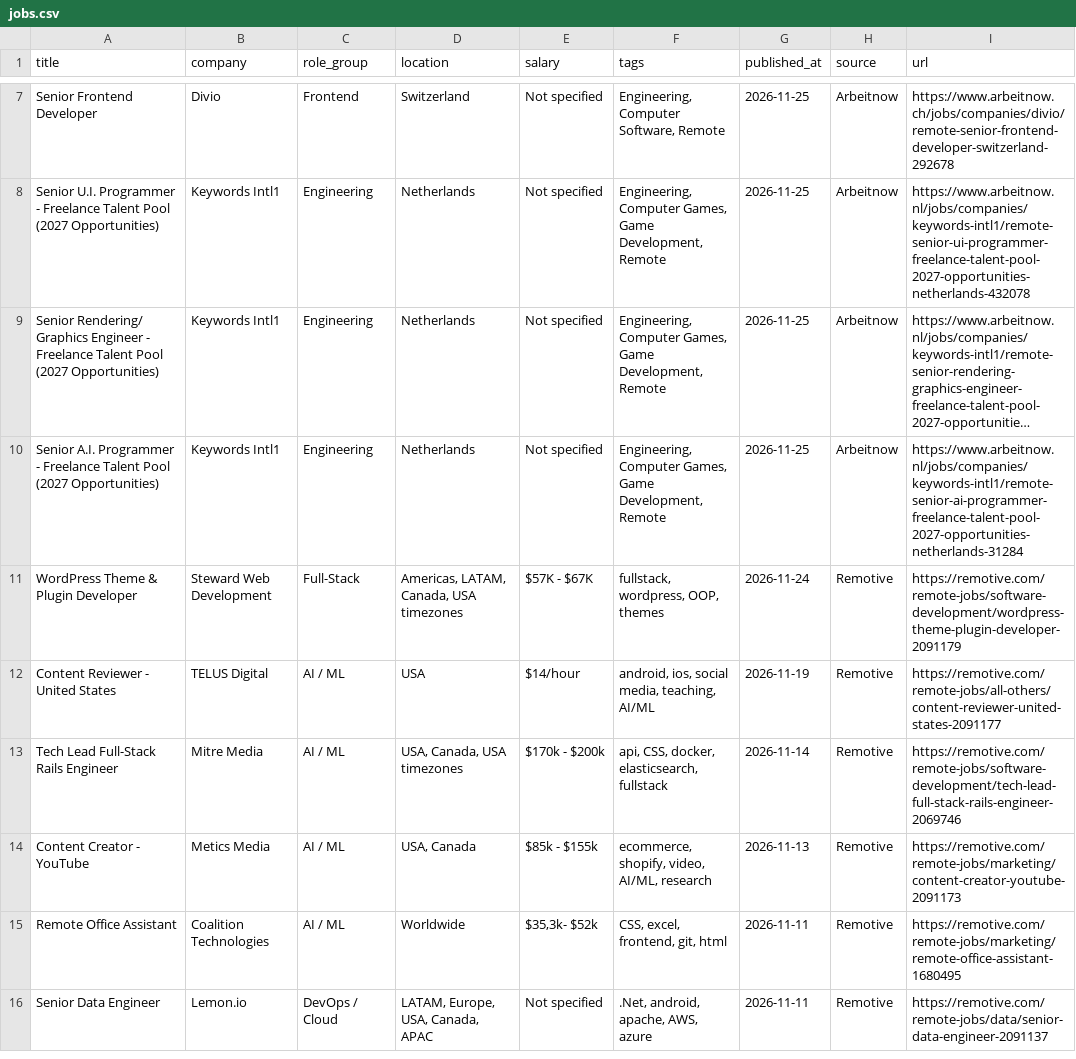
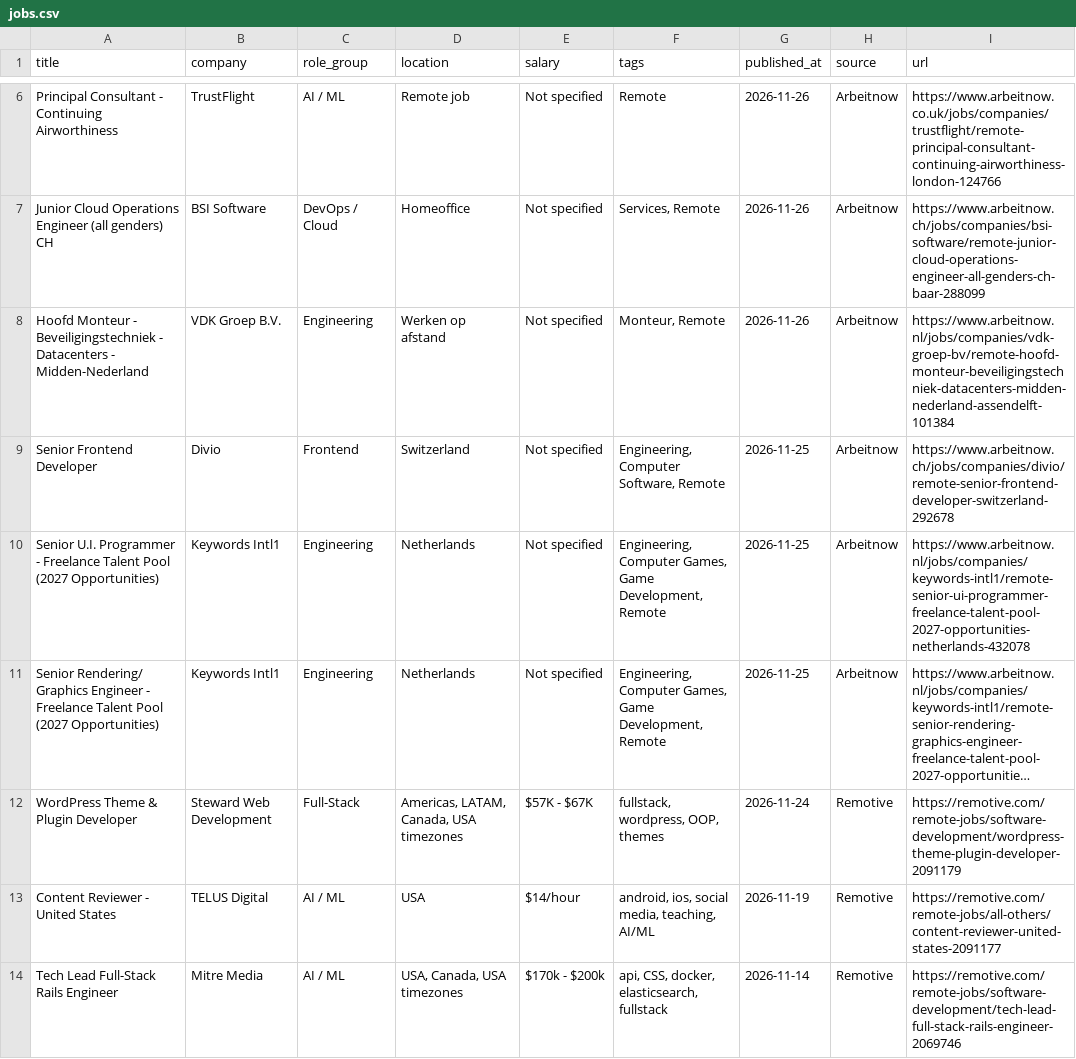
Before and after one commit to OneForAllHub/daily-remote-tech-jobs, a CSV file: data/jobs.csv, drawn as a sheet; only a part is shown, gaps mark what is left out; the shorter side is filled out with more unchanged rows; long unchanged cells end in …; removed rows and columns are numbered as before the commit, all else as after; the diff covers the shown part only; the diff names each change by its address in the sheet, - before the commit and + after, or states it on an @@ line.

```diff
--- a/data/jobs.csv
+++ b/data/jobs.csv
+row 6: Principal Consultant - Continuing Airworthiness | TrustFlight | AI / ML | Remote job | Not specified | Remote | 2026-11-26 | Arbeitnow | https://www.arbeitnow.co.uk/jobs/companies/trustflight/remote-principal-consultant-continuing-airworthiness-london-124766
+row 7: Junior Cloud Operations Engineer (all genders) CH | BSI Software | DevOps / Cloud | Homeoffice | Not specified | Services, Remote | 2026-11-26 | Arbeitnow | https://www.arbeitnow.ch/jobs/companies/bsi-software/remote-junior-cloud-operations-engineer-all-genders-ch-baar-288099
+row 8: Hoofd Monteur - Beveiligingstechniek - Datacenters - Midden-Nederland | VDK Groep B.V. | Engineering | Werken op afstand | Not specified | Monteur, Remote | 2026-11-26 | Arbeitnow | https://www.arbeitnow.nl/jobs/companies/vdk-groep-bv/remote-hoofd-monteur-beveiligingstechniek-datacenters-midden-nederland-assendelft-101384
-row 10: Senior A.I. Programmer - Freelance Talent Pool (2027 Opportunities) | Keywords Intl1 | Engineering | Netherlands | Not specified | Engineering, Computer Games, Game Development, Remote | 2026-11-25 | Arbeitnow | https://www.arbeitnow.nl/jobs/companies/keywords-intl1/remote-senior-ai-programmer-freelance-talent-pool-2027-opportunities-netherlands-31284
```
Also changed, not shown: 2 added rows, 3 removed rows and 12 edited cells elsewhere in this file, 9 other files.
